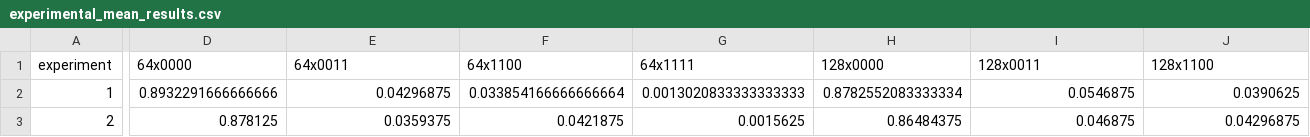
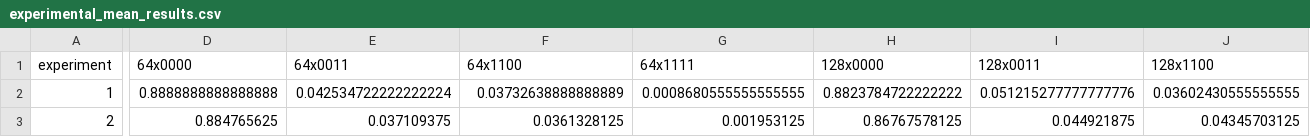
Before and after one commit to k-erlikh/Quantum-System-Specification-Checker, a CSV file: src/data/experimental_mean_results.csv, drawn as a sheet; only a part is shown, gaps mark what is left out; the diff covers the shown part only; the diff names each change by its address in the sheet, - before the commit and + after, or states it on an @@ line.

```diff
--- a/src/data/experimental_mean_results.csv
+++ b/src/data/experimental_mean_results.csv
-D2 (64x0000): 0.8932291666666666
+D2 (64x0000): 0.8888888888888888
-E2 (64x0011): 0.04296875
+E2 (64x0011): 0.042534722222222224
-F2 (64x1100): 0.033854166666666664
+F2 (64x1100): 0.03732638888888889
-G2 (64x1111): 0.0013020833333333333
+G2 (64x1111): 0.0008680555555555555
-H2 (128x0000): 0.8782552083333334
+H2 (128x0000): 0.8823784722222222
-I2 (128x0011): 0.0546875
+I2 (128x0011): 0.051215277777777776
-J2 (128x1100): 0.0390625
+J2 (128x1100): 0.03602430555555555
-D3 (64x0000): 0.878125
+D3 (64x0000): 0.884765625
-E3 (64x0011): 0.0359375
+E3 (64x0011): 0.037109375
-F3 (64x1100): 0.0421875
+F3 (64x1100): 0.0361328125
-G3 (64x1111): 0.0015625
+G3 (64x1111): 0.001953125
-H3 (128x0000): 0.86484375
+H3 (128x0000): 0.86767578125
-I3 (128x0011): 0.046875
+I3 (128x0011): 0.044921875
-J3 (128x1100): 0.04296875
+J3 (128x1100): 0.04345703125
```
Also changed, not shown: 56 edited cells elsewhere in this file, src/data/experimental_probabilities.csv, src/data/experimental_std_results.csv, 9 other files.
